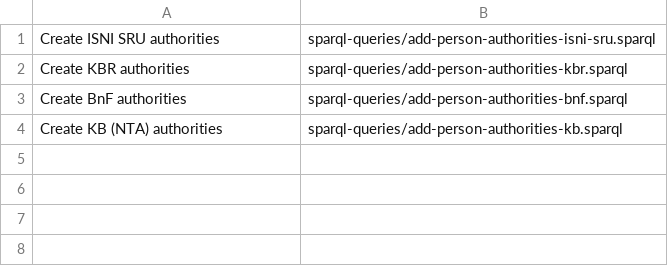
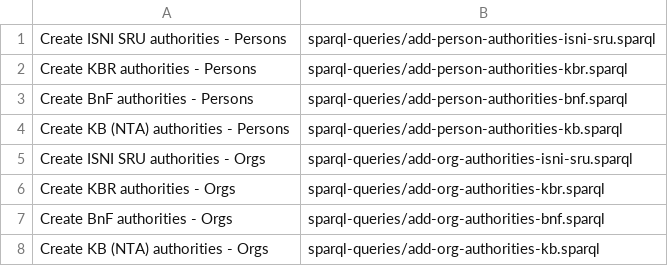
Before and after one commit to kbrbe/beltrans-data-integration, a CSV file: data-integration/contributors-create-queries.csv, drawn as a sheet.

Commit message:
distinguish between person and org contributors in integration/interlink process #109

```diff
--- a/data-integration/contributors-create-queries.csv
+++ b/data-integration/contributors-create-queries.csv
@@ -1,4 +1,8 @@
-"Create ISNI SRU authorities",sparql-queries/add-person-authorities-isni-sru.sparql
-"Create KBR authorities",sparql-queries/add-person-authorities-kbr.sparql
-"Create BnF authorities",sparql-queries/add-person-authorities-bnf.sparql
-"Create KB (NTA) authorities",sparql-queries/add-person-authorities-kb.sparql
+"Create ISNI SRU authorities - Persons",sparql-queries/add-person-authorities-isni-sru.sparql
+"Create KBR authorities - Persons",sparql-queries/add-person-authorities-kbr.sparql
+"Create BnF authorities - Persons",sparql-queries/add-person-authorities-bnf.sparql
+"Create KB (NTA) authorities - Persons",sparql-queries/add-person-authorities-kb.sparql
+"Create ISNI SRU authorities - Orgs",sparql-queries/add-org-authorities-isni-sru.sparql
+"Create KBR authorities - Orgs",sparql-queries/add-org-authorities-kbr.sparql
+"Create BnF authorities - Orgs",sparql-queries/add-org-authorities-bnf.sparql
+"Create KB (NTA) authorities - Orgs",sparql-queries/add-org-authorities-kb.sparql
```
Also changed, not shown: 13 other files.
